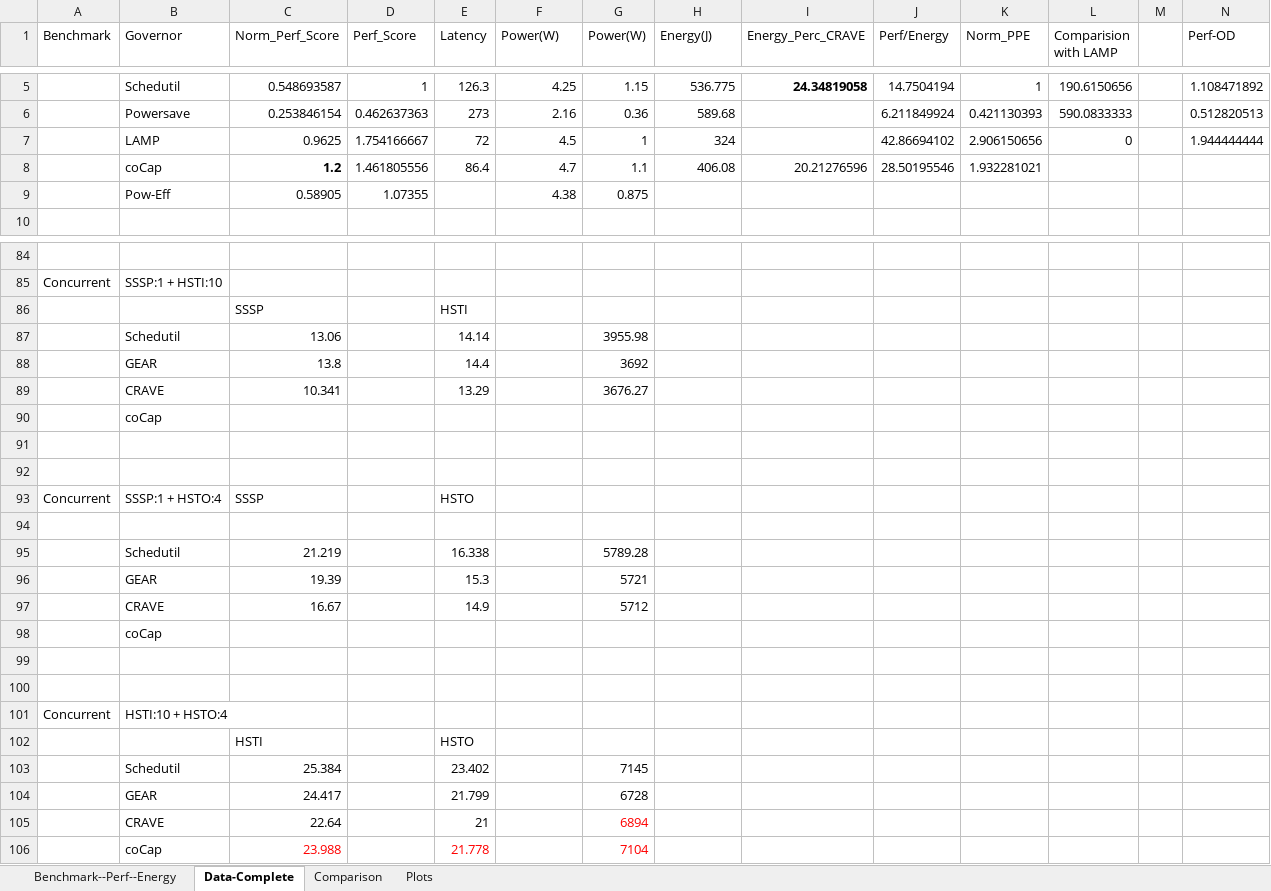
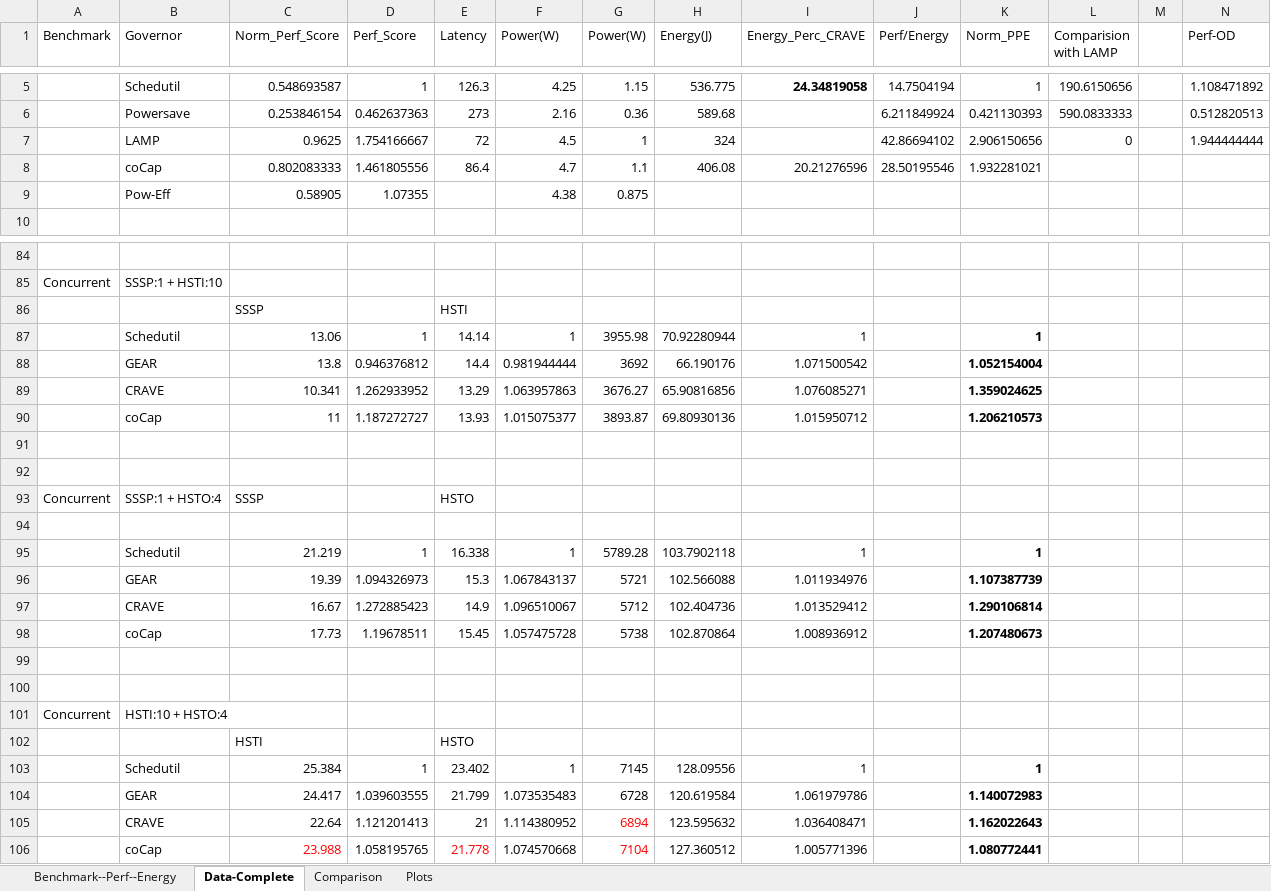
Before and after one commit to dipayan2/osldvfs, an Excel workbook: Data_Perf_Energy.xlsx, sheet Data-Complete, drawn as a sheet; only a part is shown, gaps mark what is left out; values as stored, in another font and other column widths than the file's, no borders; removed rows and columns are numbered as before the commit, all else as after; rows hold the shown columns only; the diff covers the shown part only; the diff names each change by its address in the sheet, - before the commit and + after, or states it on an @@ line.

Commit message:
New Data added

```diff
--- a/Data_Perf_Energy.xlsx (sheet Data-Complete)
+++ b/Data_Perf_Energy.xlsx (sheet Data-Complete)
-C8 (Norm_Perf_Score): 1.2
+C8 (Norm_Perf_Score): 0.802083333
-C8 bold: on
+C8 bold: off
-row 87:  | Schedutil | 13.06 |  | 14.14 |  | 3955.98
-row 88:  | GEAR | 13.8 |  | 14.4 |  | 3692
-row 89:  | CRAVE | 10.341 |  | 13.29 |  | 3676.27
-row 90:  | coCap
+row 87:  | Schedutil | 13.06 | 1 | 14.14 | 1 | 3955.98 | 70.92280944 | 1 |  | 1
+row 88:  | GEAR | 13.8 | 0.946376812 | 14.4 | 0.981944444 | 3692 | 66.190176 | 1.071500542 |  | 1.052154004
+row 89:  | CRAVE | 10.341 | 1.262933952 | 13.29 | 1.063957863 | 3676.27 | 65.90816856 | 1.076085271 |  | 1.359024625
+row 90:  | coCap | 11 | 1.187272727 | 13.93 | 1.015075377 | 3893.87 | 69.80930136 | 1.015950712 |  | 1.206210573
-row 95:  | Schedutil | 21.219 |  | 16.338 |  | 5789.28
-row 96:  | GEAR | 19.39 |  | 15.3 |  | 5721
-row 97:  | CRAVE | 16.67 |  | 14.9 |  | 5712
-row 98:  | coCap
+row 95:  | Schedutil | 21.219 | 1 | 16.338 | 1 | 5789.28 | 103.7902118 | 1 |  | 1
+row 96:  | GEAR | 19.39 | 1.094326973 | 15.3 | 1.067843137 | 5721 | 102.566088 | 1.011934976 |  | 1.107387739
+row 97:  | CRAVE | 16.67 | 1.272885423 | 14.9 | 1.096510067 | 5712 | 102.404736 | 1.013529412 |  | 1.290106814
+row 98:  | coCap | 17.73 | 1.19678511 | 15.45 | 1.057475728 | 5738 | 102.870864 | 1.008936912 |  | 1.207480673
-row 103:  | Schedutil | 25.384 |  | 23.402 |  | 7145
-row 104:  | GEAR | 24.417 |  | 21.799 |  | 6728
-row 105:  | CRAVE | 22.64 |  | 21 |  | 6894
-row 106:  | coCap | 23.988 |  | 21.778 |  | 7104
+row 103:  | Schedutil | 25.384 | 1 | 23.402 | 1 | 7145 | 128.09556 | 1 |  | 1
+row 104:  | GEAR | 24.417 | 1.039603555 | 21.799 | 1.073535483 | 6728 | 120.619584 | 1.061979786 |  | 1.140072983
+row 105:  | CRAVE | 22.64 | 1.121201413 | 21 | 1.114380952 | 6894 | 123.595632 | 1.036408471 |  | 1.162022643
+row 106:  | coCap | 23.988 | 1.058195765 | 21.778 | 1.074570668 | 7104 | 127.360512 | 1.005771396 |  | 1.080772441
```
Also changed, not shown: 16 edited cells elsewhere in this sheet.
